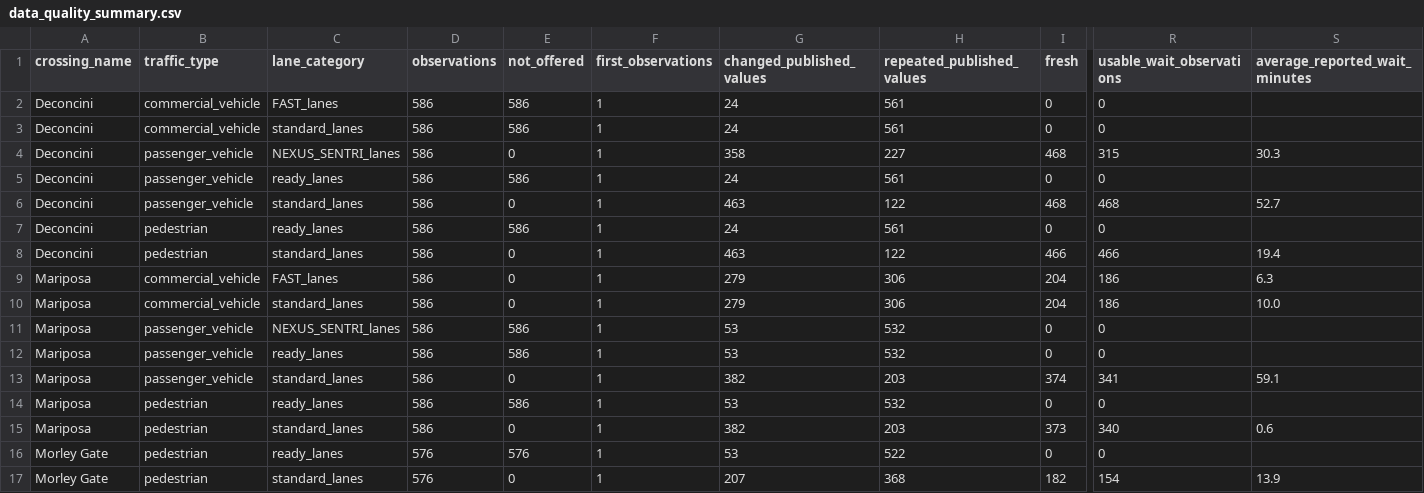
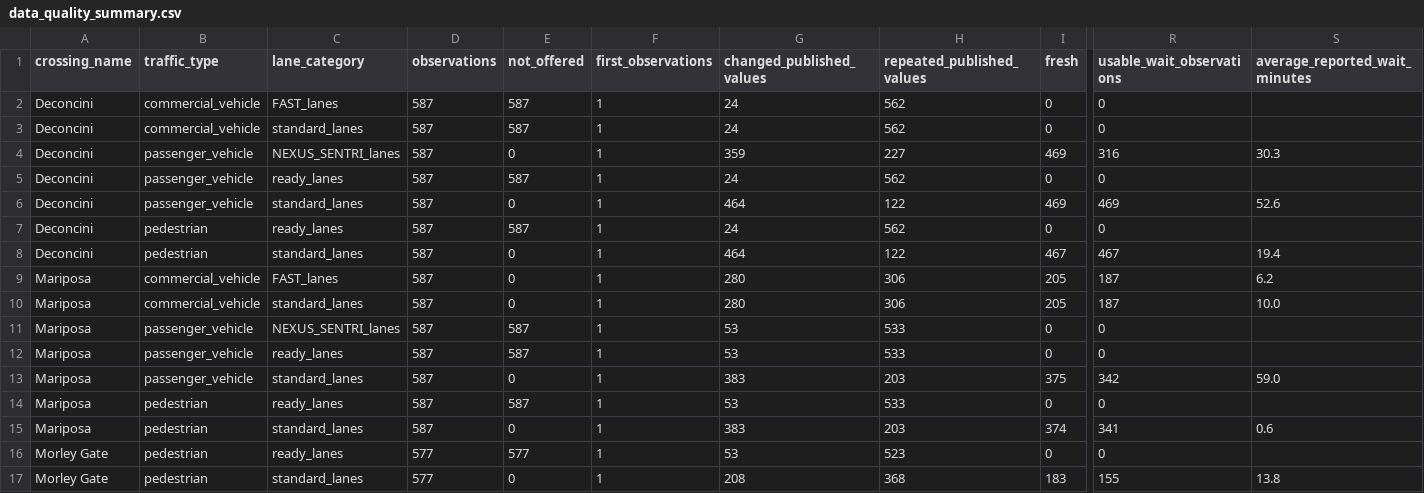
Before and after one commit to marlaconrad/nogales-border-research, a CSV file: reports/data_quality_summary.csv, drawn as a sheet; only a part is shown, gaps mark what is left out; the diff names each change by its address in the sheet, - before the commit and + after, or states it on an @@ line.

```diff
--- a/reports/data_quality_summary.csv
+++ b/reports/data_quality_summary.csv
-D2:D15 (observations): 586
+D2:D15 (observations): 587
-E2:E3 (not_offered): 586
+E2:E3 (not_offered): 587
-H2:H3 (repeated_published_values): 561
+H2:H3 (repeated_published_values): 562
-G4 (changed_published_values): 358
+G4 (changed_published_values): 359
-I4 (fresh): 468
+I4 (fresh): 469
-R4 (usable_wait_observations): 315
+R4 (usable_wait_observations): 316
-E5 (not_offered): 586
+E5 (not_offered): 587
-H5 (repeated_published_values): 561
+H5 (repeated_published_values): 562
-G6 (changed_published_values): 463
+G6 (changed_published_values): 464
-I6 (fresh): 468
+I6 (fresh): 469
-R6 (usable_wait_observations): 468
+R6 (usable_wait_observations): 469
-S6 (average_reported_wait_minutes): 52.7
+S6 (average_reported_wait_minutes): 52.6
-E7 (not_offered): 586
+E7 (not_offered): 587
-H7 (repeated_published_values): 561
+H7 (repeated_published_values): 562
-G8 (changed_published_values): 463
+G8 (changed_published_values): 464
-I8 (fresh): 466
+I8 (fresh): 467
-R8 (usable_wait_observations): 466
+R8 (usable_wait_observations): 467
-G9:G10 (changed_published_values): 279
+G9:G10 (changed_published_values): 280
-I9:I10 (fresh): 204
+I9:I10 (fresh): 205
-R9:R10 (usable_wait_observations): 186
+R9:R10 (usable_wait_observations): 187
-S9 (average_reported_wait_minutes): 6.3
+S9 (average_reported_wait_minutes): 6.2
-E11:E12 (not_offered): 586
+E11:E12 (not_offered): 587
-H11:H12 (repeated_published_values): 532
+H11:H12 (repeated_published_values): 533
-G13 (changed_published_values): 382
+G13 (changed_published_values): 383
-I13 (fresh): 374
+I13 (fresh): 375
-R13 (usable_wait_observations): 341
+R13 (usable_wait_observations): 342
-S13 (average_reported_wait_minutes): 59.1
+S13 (average_reported_wait_minutes): 59.0
-E14 (not_offered): 586
+E14 (not_offered): 587
-H14 (repeated_published_values): 532
+H14 (repeated_published_values): 533
-G15 (changed_published_values): 382
+G15 (changed_published_values): 383
-I15 (fresh): 373
+I15 (fresh): 374
-R15 (usable_wait_observations): 340
+R15 (usable_wait_observations): 341
-D16:D17 (observations): 576
+D16:D17 (observations): 577
-E16 (not_offered): 576
+E16 (not_offered): 577
-H16 (repeated_published_values): 522
+H16 (repeated_published_values): 523
-G17 (changed_published_values): 207
+G17 (changed_published_values): 208
-I17 (fresh): 182
+I17 (fresh): 183
-R17 (usable_wait_observations): 154
+R17 (usable_wait_observations): 155
-S17 (average_reported_wait_minutes): 13.9
+S17 (average_reported_wait_minutes): 13.8
```
Also changed, not shown: 1 other file.
